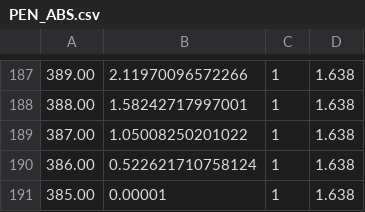
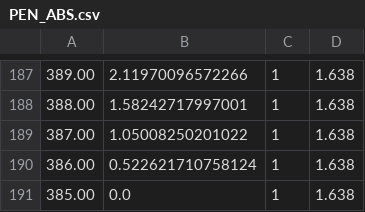
Before and after one commit to lmanzanillas/AttenuationPenSetup, a CSV file: input_files/PEN_ABS.csv, drawn as a sheet; only a part is shown, gaps mark what is left out.

```diff
--- a/input_files/PEN_ABS.csv
+++ b/input_files/PEN_ABS.csv
@@ -190,2 +190,2 @@
 386.00,0.522621710758124,1,1.638
-385.00,0.00001,1,1.638
+385.00,0.0,1,1.638
```
Also changed, not shown: 6 other files.
